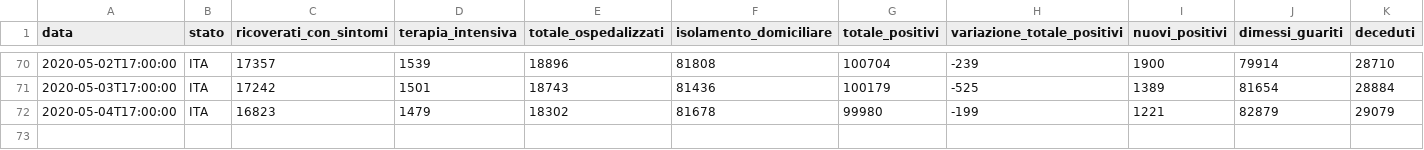
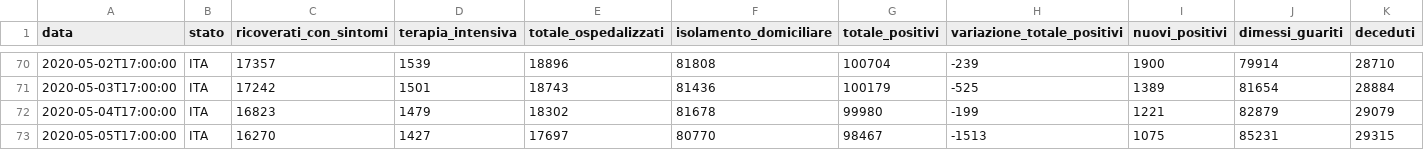
Before and after one commit to matteo-stat/covid-19, a CSV file: py_app/data_raw/csv/dpc-covid19-ita-andamento_nazionale.csv, drawn as a sheet; only a part is shown, gaps mark what is left out; rows hold the shown columns only; the diff names each change by its address in the sheet, - before the commit and + after, or states it on an @@ line.

```diff
--- a/py_app/data_raw/csv/dpc-covid19-ita-andamento_nazionale.csv
+++ b/py_app/data_raw/csv/dpc-covid19-ita-andamento_nazionale.csv
+row 73: 2020-05-05T17:00:00 | ITA | 16270 | 1427 | 17697 | 80770 | 98467 | -1513 | 1075 | 85231 | 29315
```
Also changed, not shown: py_app/data_raw/csv/dpc-covid19-ita-regioni.csv, 41 other files.
